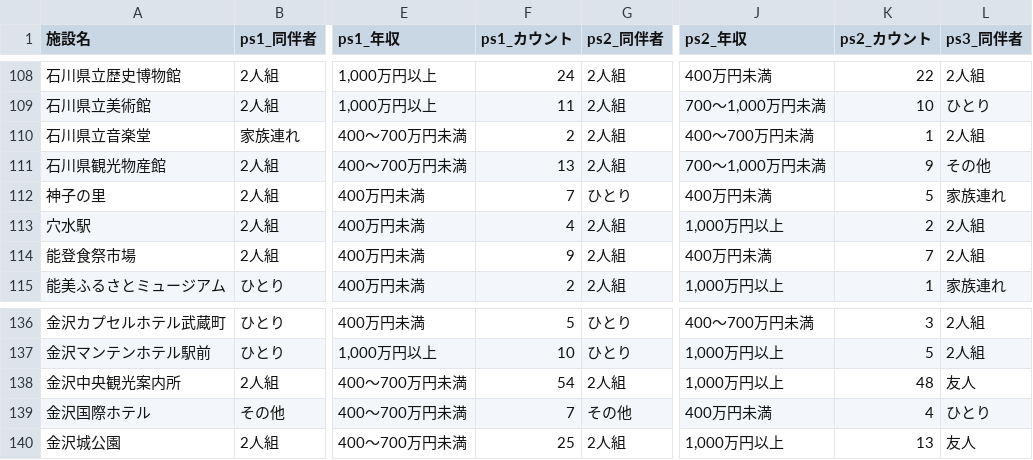
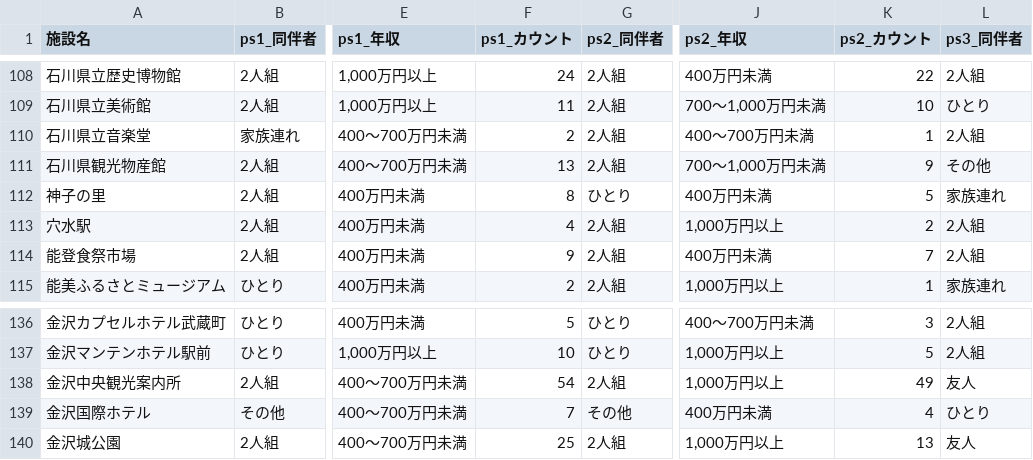
Before and after one commit to codefornoto/TIFO, a CSV file: ishikawa/milli_persona.csv, drawn as a sheet; only a part is shown, gaps mark what is left out; the diff covers the shown part only; the diff names each change by its address in the sheet, - before the commit and + after, or states it on an @@ line.

```diff
--- a/ishikawa/milli_persona.csv
+++ b/ishikawa/milli_persona.csv
-F112 (ps1_カウント): 7
+F112 (ps1_カウント): 8
-K138 (ps2_カウント): 48
+K138 (ps2_カウント): 49
```
Also changed, not shown: 11 edited cells elsewhere in this file, ishikawa/milli_score.csv.
